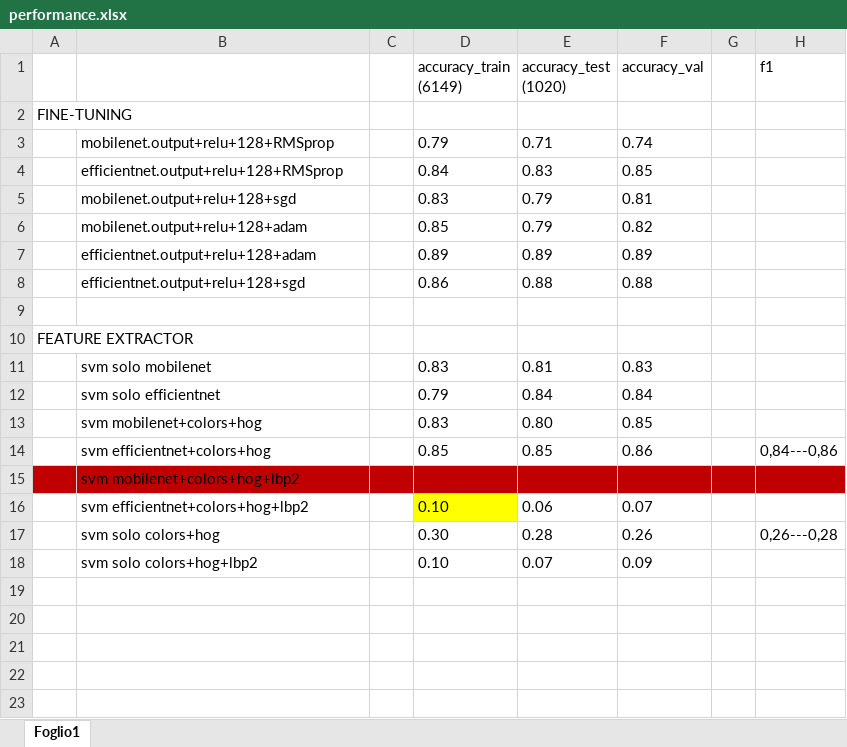
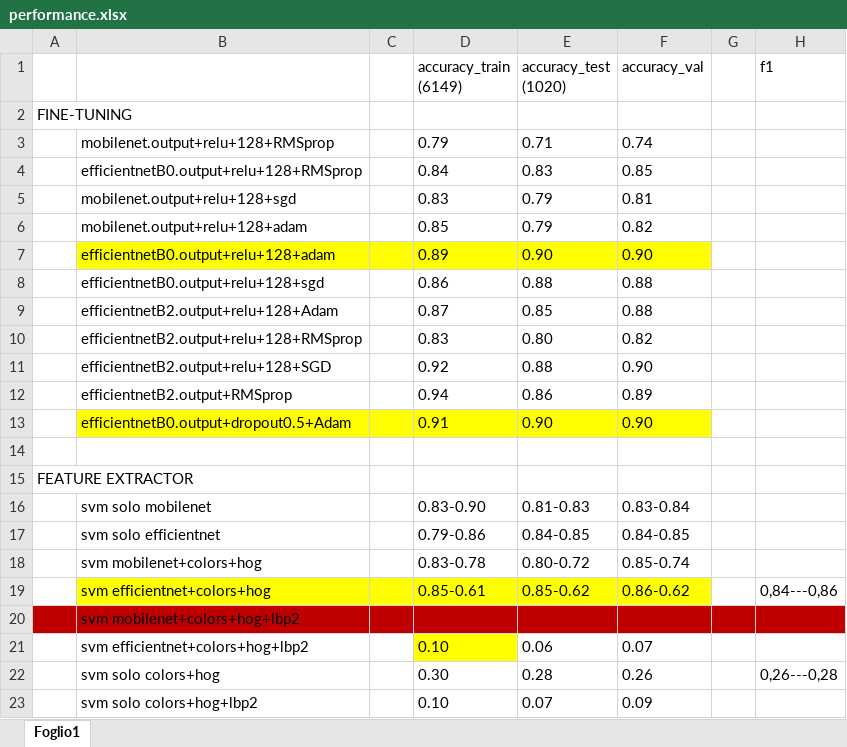
Before and after one commit to teresacigna/Progetto_AML, an Excel workbook: performance.xlsx, sheet Foglio1, drawn as a sheet; values as stored, in another font and other column widths than the file's, no borders; removed rows and columns are numbered as before the commit, all else as after; the diff names each change by its address in the sheet, - before the commit and + after, or states it on an @@ line.

```diff
--- a/performance.xlsx (sheet Foglio1)
+++ b/performance.xlsx (sheet Foglio1)
-B4: efficientnet.output+relu+128+RMSprop
+B4: efficientnetB0.output+relu+128+RMSprop
-row 7:  | efficientnet.output+relu+128+adam |  | 0.89 | 0.89 | 0.89
+row 7:  | efficientnetB0.output+relu+128+adam |  | 0.89 | 0.90 | 0.90
-B8: efficientnet.output+relu+128+sgd
+B8: efficientnetB0.output+relu+128+sgd
+row 9:  | efficientnetB2.output+relu+128+Adam |  | 0.87 | 0.85 | 0.88
+row 10:  | efficientnetB2.output+relu+128+RMSprop |  | 0.83 | 0.80 | 0.82
+row 11:  | efficientnetB2.output+relu+128+SGD |  | 0.92 | 0.88 | 0.90
+row 12:  | efficientnetB2.output+RMSprop |  | 0.94 | 0.86 | 0.89
+row 13:  | efficientnetB0.output+dropout0.5+Adam |  | 0.91 | 0.90 | 0.90
-D16 (accuracy_train (6149)): 0.83
+D16 (accuracy_train (6149)): 0.83-0.90
-E16 (accuracy_test (1020)): 0.81
+E16 (accuracy_test (1020)): 0.81-0.83
-F16 (accuracy_val): 0.83
+F16 (accuracy_val): 0.83-0.84
-D17 (accuracy_train (6149)): 0.79
+D17 (accuracy_train (6149)): 0.79-0.86
-E17 (accuracy_test (1020)): 0.84
+E17 (accuracy_test (1020)): 0.84-0.85
-F17 (accuracy_val): 0.84
+F17 (accuracy_val): 0.84-0.85
-D18 (accuracy_train (6149)): 0.83
+D18 (accuracy_train (6149)): 0.83-0.78
-E18 (accuracy_test (1020)): 0.80
+E18 (accuracy_test (1020)): 0.80-0.72
-F18 (accuracy_val): 0.85
+F18 (accuracy_val): 0.85-0.74
-B19:F19 fill: none
+B19:F19 fill: #FFFF00
-D19 (accuracy_train (6149)): 0.85
+D19 (accuracy_train (6149)): 0.85-0.61
-E19 (accuracy_test (1020)): 0.85
+E19 (accuracy_test (1020)): 0.85-0.62
-F19 (accuracy_val): 0.86
+F19 (accuracy_val): 0.86-0.62
```
Also changed, not shown: 2 other files.
